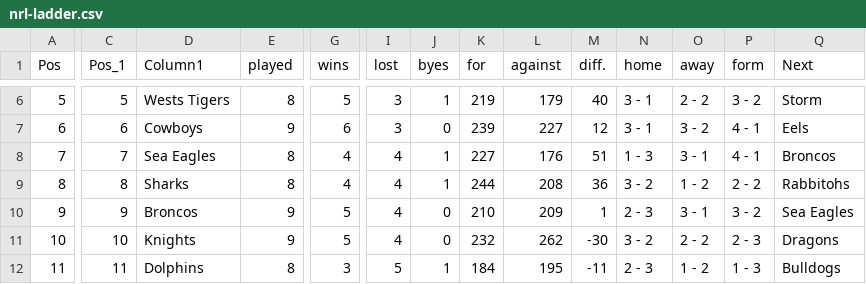
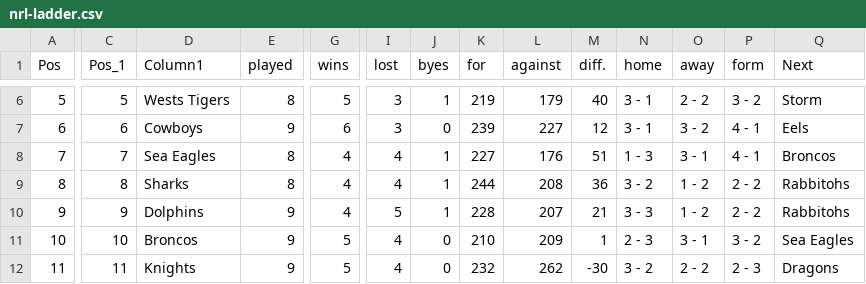
Before and after one commit to Big-Davo/2026-footy-picks, a CSV file: nrl-ladder.csv, drawn as a sheet; only a part is shown, gaps mark what is left out; the diff covers the shown part only; the diff names each change by its address in the sheet, - before the commit and + after, or states it on an @@ line.

Commit message:
Update nrl-ladder.csv

```diff
--- a/nrl-ladder.csv
+++ b/nrl-ladder.csv
-D10 (Column1): Broncos
+D10 (Column1): Dolphins
-G10 (wins): 5
+G10 (wins): 4
-I10 (lost): 4
+I10 (lost): 5
-J10 (byes): 0
+J10 (byes): 1
-K10 (for): 210
+K10 (for): 228
-L10 (against): 209
+L10 (against): 207
-M10 (diff.): 1
+M10 (diff.): 21
-N10 (home): 2 - 3
+N10 (home): 3 - 3
-O10 (away): 3 - 1
+O10 (away): 1 - 2
-P10 (form): 3 - 2
+P10 (form): 2 - 2
-Q10 (Next): Sea Eagles
+Q10 (Next): Rabbitohs
-D11 (Column1): Knights
+D11 (Column1): Broncos
-K11 (for): 232
+K11 (for): 210
-L11 (against): 262
+L11 (against): 209
-M11 (diff.): -30
+M11 (diff.): 1
-N11 (home): 3 - 2
+N11 (home): 2 - 3
-O11 (away): 2 - 2
+O11 (away): 3 - 1
-P11 (form): 2 - 3
+P11 (form): 3 - 2
-Q11 (Next): Dragons
+Q11 (Next): Sea Eagles
-D12 (Column1): Dolphins
+D12 (Column1): Knights
-E12 (played): 8
+E12 (played): 9
-G12 (wins): 3
+G12 (wins): 5
-I12 (lost): 5
+I12 (lost): 4
-J12 (byes): 1
+J12 (byes): 0
-K12 (for): 184
+K12 (for): 232
-L12 (against): 195
+L12 (against): 262
-M12 (diff.): -11
+M12 (diff.): -30
-N12 (home): 2 - 3
+N12 (home): 3 - 2
-O12 (away): 1 - 2
+O12 (away): 2 - 2
-P12 (form): 1 - 3
+P12 (form): 2 - 3
-Q12 (Next): Bulldogs
+Q12 (Next): Dragons
```
Also changed, not shown: 24 edited cells elsewhere in this file.
